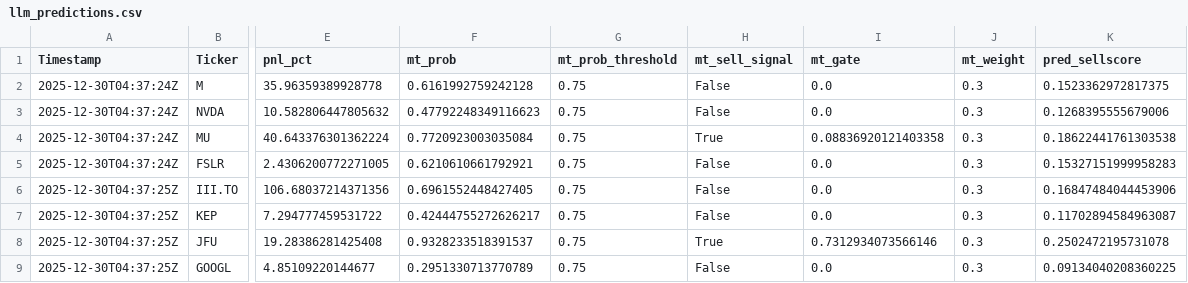
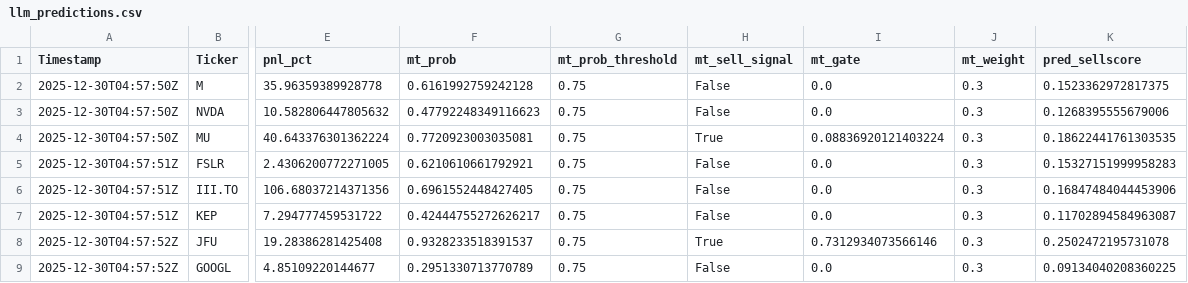
Before and after one commit to andrei1234D/GPT5_SELL, a CSV file: bot/LLM_data/input_llm/llm_predictions.csv, drawn as a sheet; only a part is shown, gaps mark what is left out; the diff names each change by its address in the sheet, - before the commit and + after, or states it on an @@ line.

```diff
--- a/bot/LLM_data/input_llm/llm_predictions.csv
+++ b/bot/LLM_data/input_llm/llm_predictions.csv
-A2:A4 (Timestamp): 2025-12-30T04:37:24Z
+A2:A4 (Timestamp): 2025-12-30T04:57:50Z
-F4 (mt_prob): 0.7720923003035084
+F4 (mt_prob): 0.7720923003035081
-I4 (mt_gate): 0.08836920121403358
+I4 (mt_gate): 0.08836920121403224
-K4 (pred_sellscore): 0.18622441761303538
+K4 (pred_sellscore): 0.18622441761303535
-A5 (Timestamp): 2025-12-30T04:37:24Z
+A5 (Timestamp): 2025-12-30T04:57:51Z
-A6:A7 (Timestamp): 2025-12-30T04:37:25Z
+A6:A7 (Timestamp): 2025-12-30T04:57:51Z
-A8:A9 (Timestamp): 2025-12-30T04:37:25Z
+A8:A9 (Timestamp): 2025-12-30T04:57:52Z
```
Also changed, not shown: bot/live_results.csv, 1 other file.
